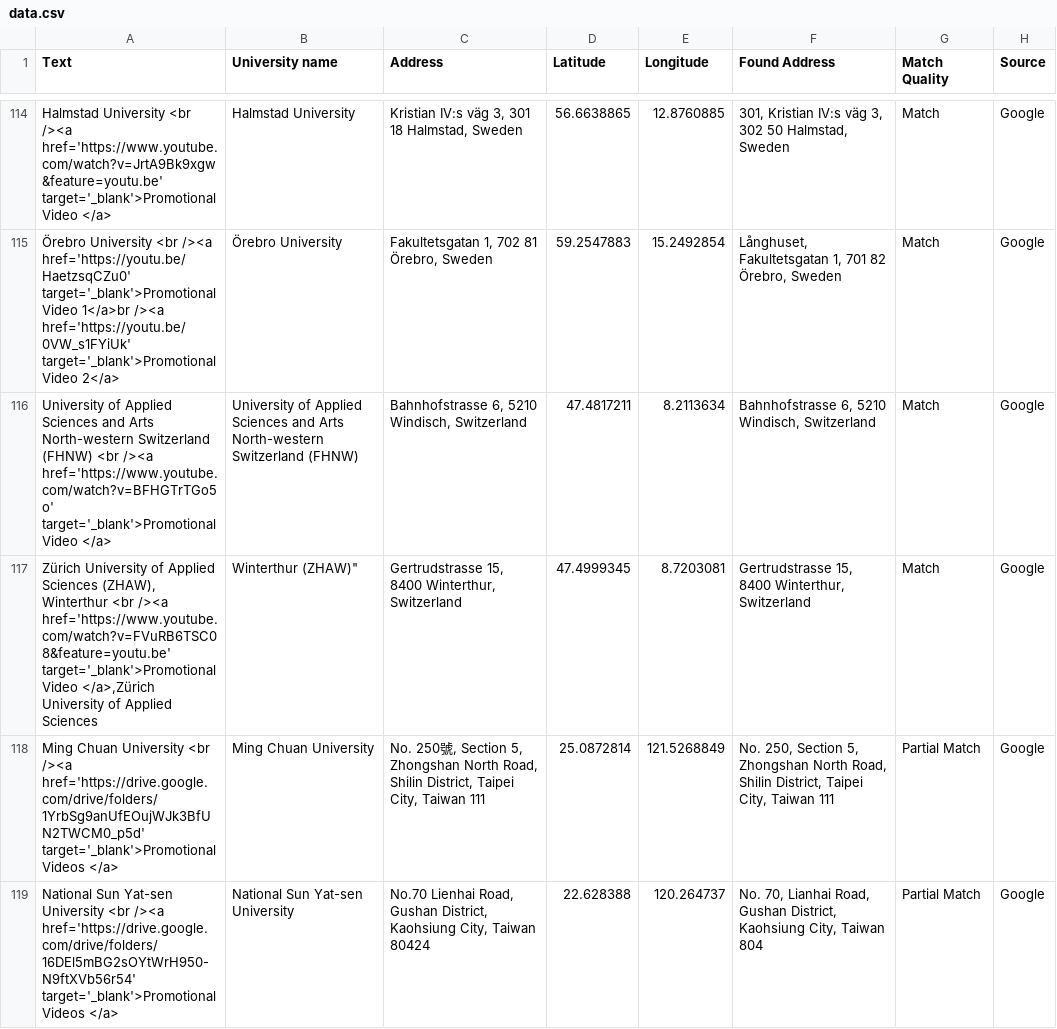
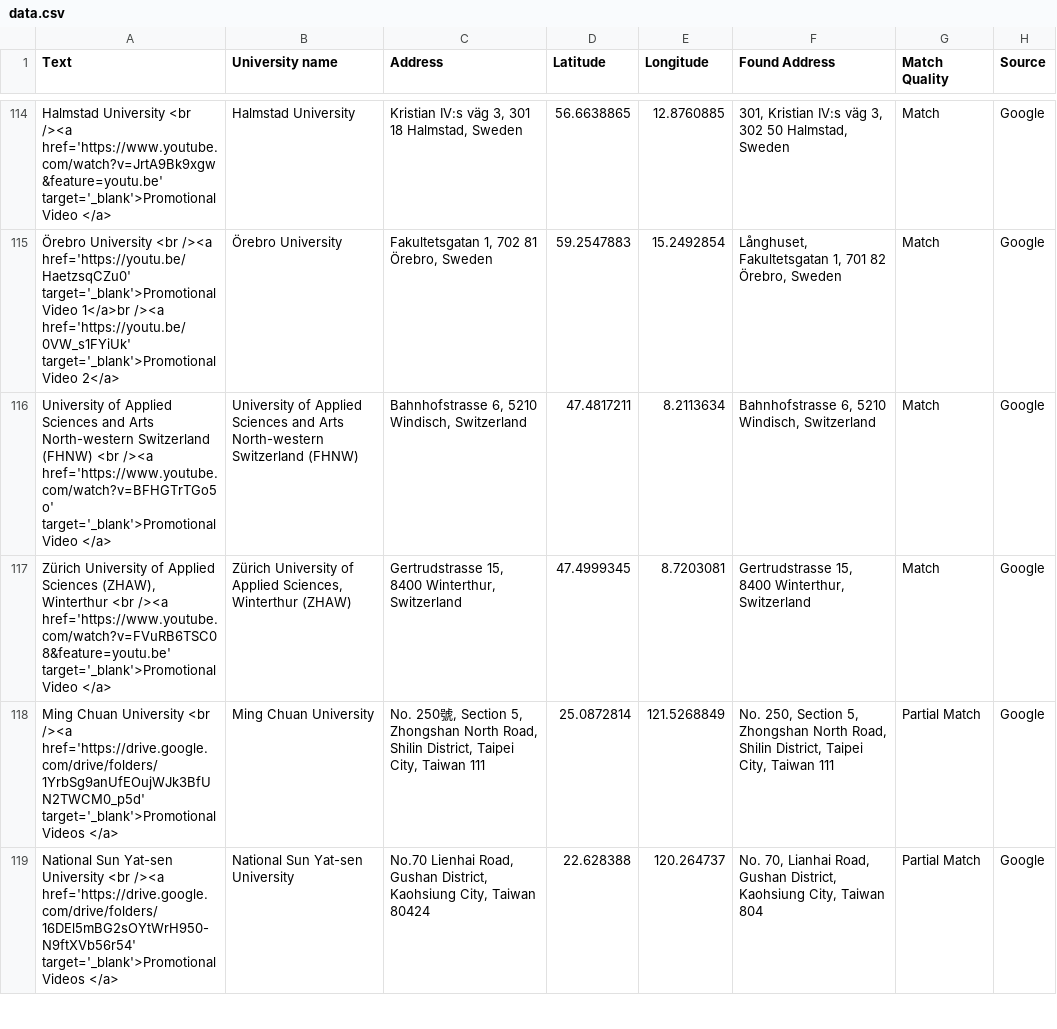
Before and after one commit to Outgoing-FBE/Interactivemap, a CSV file: data.csv, drawn as a sheet; only a part is shown, gaps mark what is left out.

Commit message:
Update data.csv

```diff
--- a/data.csv
+++ b/data.csv
@@ -116,3 +116,3 @@ Text,University name,Address,Latitude,Longitude,Found Address,Match Quality,Sour
 "University of Applied Sciences and Arts North-western Switzerland (FHNW)  <br /><a href='https://www.youtube.com/watch?v=BFHGTrTGo5o' target='_blank'>Promotional Video </a>",University of Applied Sciences and Arts North-western Switzerland (FHNW),"Bahnhofstrasse 6, 5210 Windisch, Switzerland",47.4817211,8.2113634,"Bahnhofstrasse 6, 5210 Windisch, Switzerland",Match,Google
-"Zürich University of Applied Sciences (ZHAW), Winterthur <br /><a href='https://www.youtube.com/watch?v=FVuRB6TSC08&feature=youtu.be' target='_blank'>Promotional Video </a>,"Zürich University of Applied Sciences, Winterthur (ZHAW)","Gertrudstrasse 15, 8400 Winterthur, Switzerland",47.4999345,8.7203081,"Gertrudstrasse 15, 8400 Winterthur, Switzerland",Match,Google
+"Zürich University of Applied Sciences (ZHAW), Winterthur <br /><a href='https://www.youtube.com/watch?v=FVuRB6TSC08&feature=youtu.be' target='_blank'>Promotional Video </a>","Zürich University of Applied Sciences, Winterthur (ZHAW)","Gertrudstrasse 15, 8400 Winterthur, Switzerland",47.4999345,8.7203081,"Gertrudstrasse 15, 8400 Winterthur, Switzerland",Match,Google
 "Ming Chuan University <br /><a href='https://drive.google.com/drive/folders/1YrbSg9anUfEOujWJk3BfUN2TWCM0_p5d' target='_blank'>Promotional Videos </a>",Ming Chuan University,"No. 250號, Section 5, Zhongshan North Road, Shilin District, Taipei City, Taiwan 111",25.0872814,121.5268849,"No. 250, Section 5, Zhongshan North Road, Shilin District, Taipei City, Taiwan 111",Partial Match,Google
```
